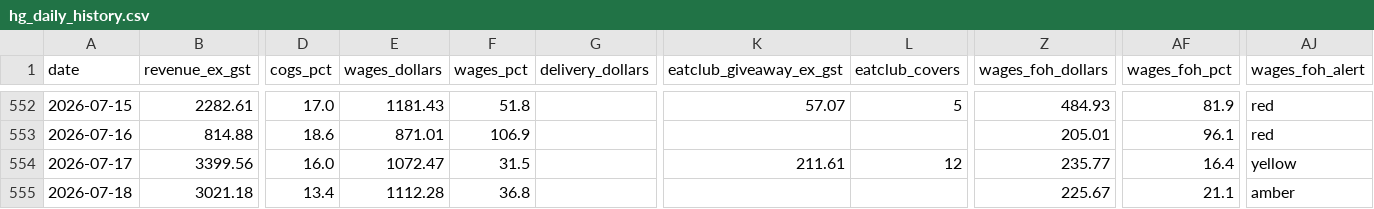
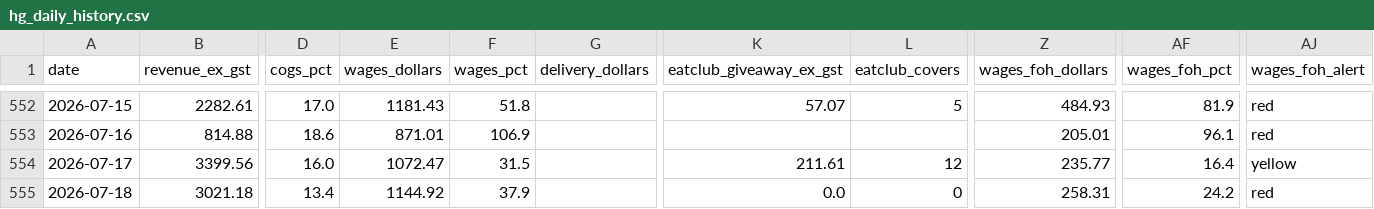
Before and after one commit to zakstowaway/mari-daily-reporting, a CSV file: data/hg_daily_history.csv, drawn as a sheet; only a part is shown, gaps mark what is left out; the diff names each change by its address in the sheet, - before the commit and + after, or states it on an @@ line.

```diff
--- a/data/hg_daily_history.csv
+++ b/data/hg_daily_history.csv
-E555 (wages_dollars): 1112.28
+E555 (wages_dollars): 1144.92
-F555 (wages_pct): 36.8
+F555 (wages_pct): 37.9
-K555 (eatclub_giveaway_ex_gst): (empty)
+K555 (eatclub_giveaway_ex_gst): 0.0
-L555 (eatclub_covers): (empty)
+L555 (eatclub_covers): 0
-Z555 (wages_foh_dollars): 225.67
+Z555 (wages_foh_dollars): 258.31
-AF555 (wages_foh_pct): 21.1
+AF555 (wages_foh_pct): 24.2
-AJ555 (wages_foh_alert): amber
+AJ555 (wages_foh_alert): red
```
Also changed, not shown: data/mari_daily_history.csv, data/stow_daily_history.csv, 5 other files.
